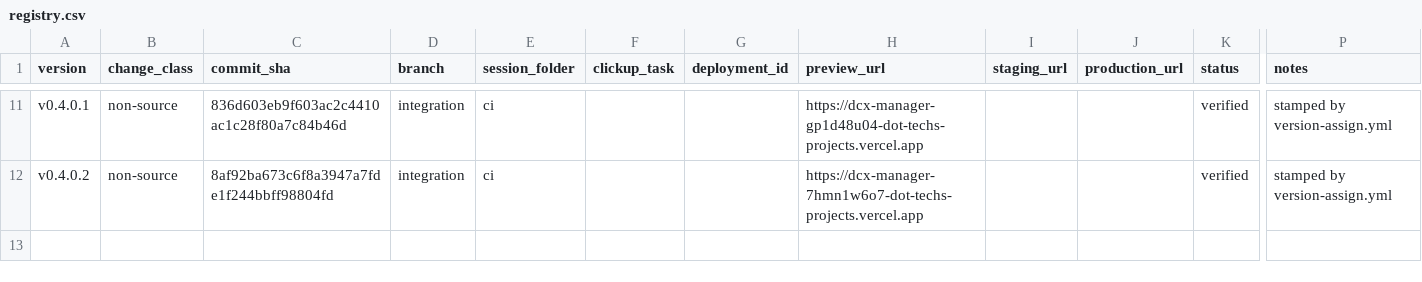
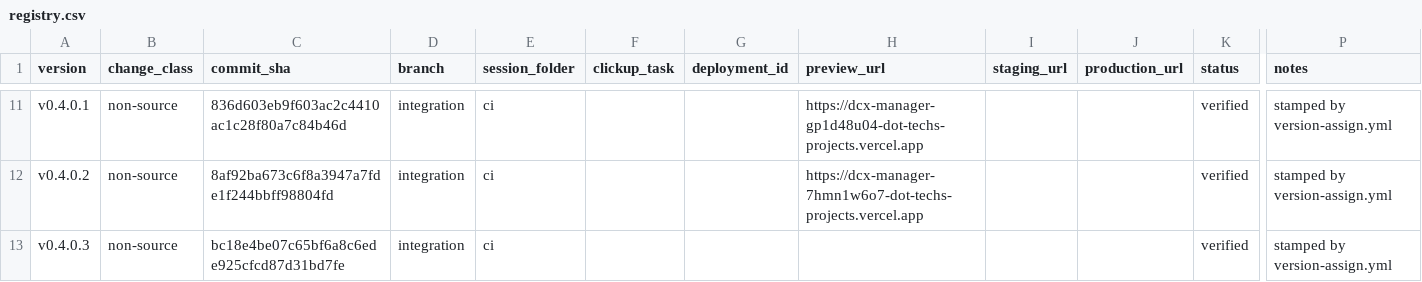
Before and after one commit to tech557/dcx-manager, a CSV file: docs/releases/registry.csv, drawn as a sheet; only a part is shown, gaps mark what is left out; rows hold the shown columns only; the diff names each change by its address in the sheet, - before the commit and + after, or states it on an @@ line.

```diff
--- a/docs/releases/registry.csv
+++ b/docs/releases/registry.csv
+row 13: v0.4.0.3 | non-source | bc18e4be07c65bf6a8c6ede925cfcd87d31bd7fe | integration | ci |  |  |  |  |  | verified | stamped by version-assign.yml
```
Also changed, not shown: 1 other file.
